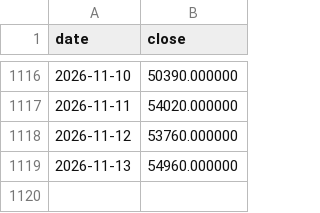
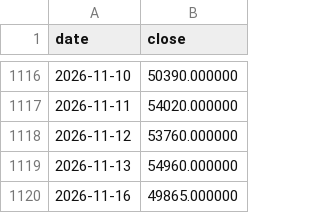
Before and after one commit to malafonges-commits/ksox2-signal, a CSV file: ksox2_prices.csv, drawn as a sheet; only a part is shown, gaps mark what is left out.

```diff
--- a/ksox2_prices.csv
+++ b/ksox2_prices.csv
@@ -1119 +1119,2 @@ date,close
 2026-11-13,54960.000000
+2026-11-16,49865.000000
```
Also changed, not shown: ksox2_history.csv, 1 other file.
